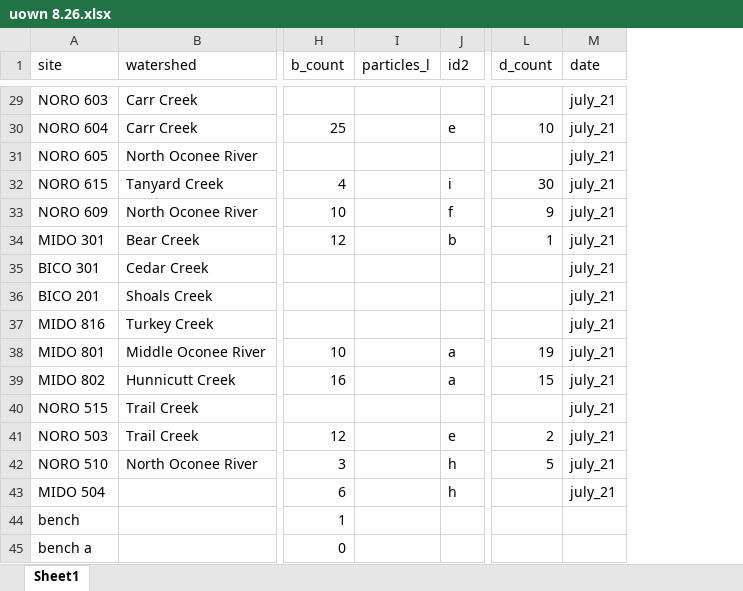
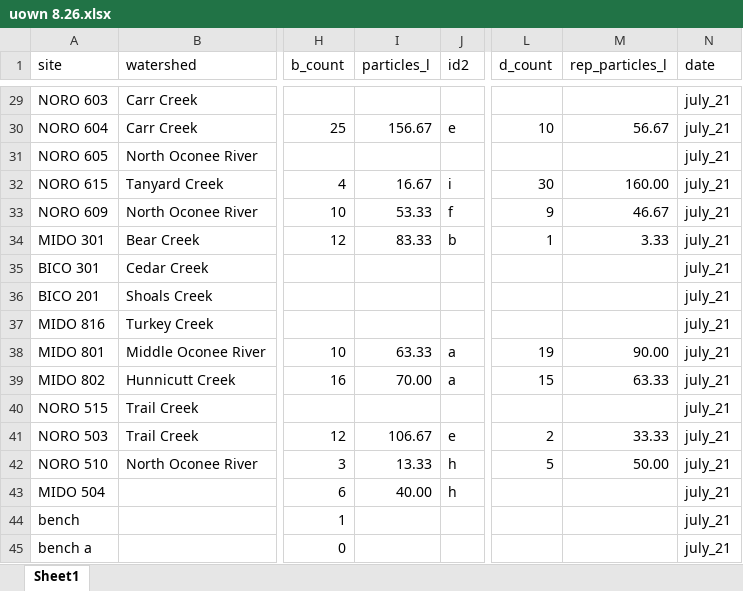
Before and after one commit to ameliafoley/AF-Microplastics-2022, an Excel workbook: data/raw_data/uown 8.26.xlsx, sheet Sheet1, drawn as a sheet; only a part is shown, gaps mark what is left out; values as stored, in another font and other column widths than the file's, no borders; addresses are those after the commit; the diff covers the shown part only; the diff names each change by its address in the sheet, - before the commit and + after, or states it on an @@ line.

```diff
--- a/data/raw_data/uown 8.26.xlsx (sheet Sheet1)
+++ b/data/raw_data/uown 8.26.xlsx (sheet Sheet1)
+column M (rep_particles_l), rows 30-42: 56.67 |  | 160.00 | 46.67 | 3.33 |  |  |  | 90.00 | 63.33 |  | 33.33 | 50.00
-I30 (particles_l): (empty)
+I30 (particles_l): 156.67
-I32 (particles_l): (empty)
+I32 (particles_l): 16.67
-I33 (particles_l): (empty)
+I33 (particles_l): 53.33
-I34 (particles_l): (empty)
+I34 (particles_l): 83.33
-I38 (particles_l): (empty)
+I38 (particles_l): 63.33
-I39 (particles_l): (empty)
+I39 (particles_l): 70.00
-I41 (particles_l): (empty)
+I41 (particles_l): 106.67
-I42 (particles_l): (empty)
+I42 (particles_l): 13.33
-I43 (particles_l): (empty)
+I43 (particles_l): 40.00
-N44:N45 (date): (empty)
+N44:N45 (date): july_21
```
Also changed, not shown: 25 edited cells elsewhere in this sheet, data/raw_data/mpdata_ALL.xlsx, 15 other files.
